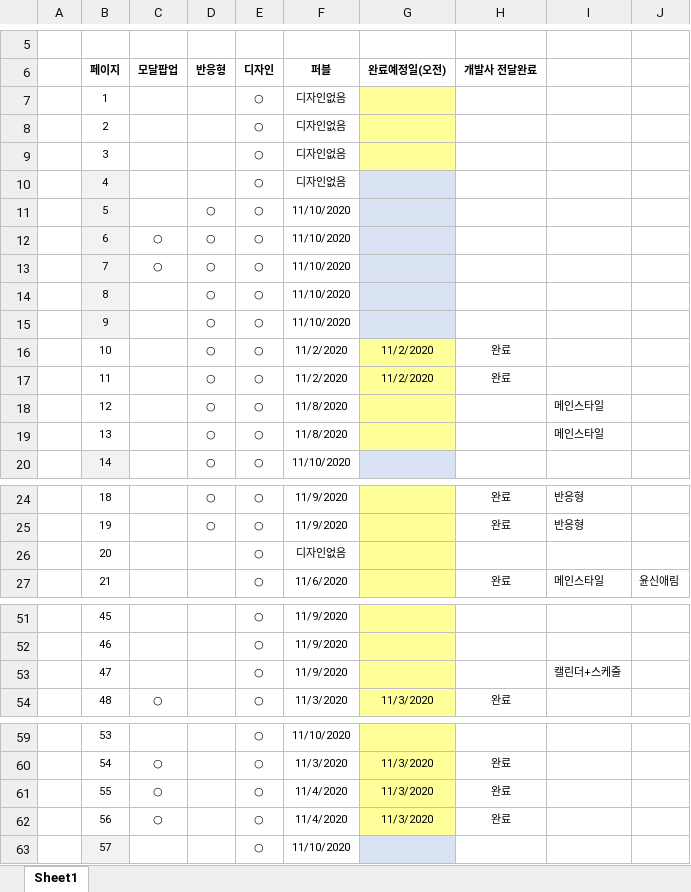
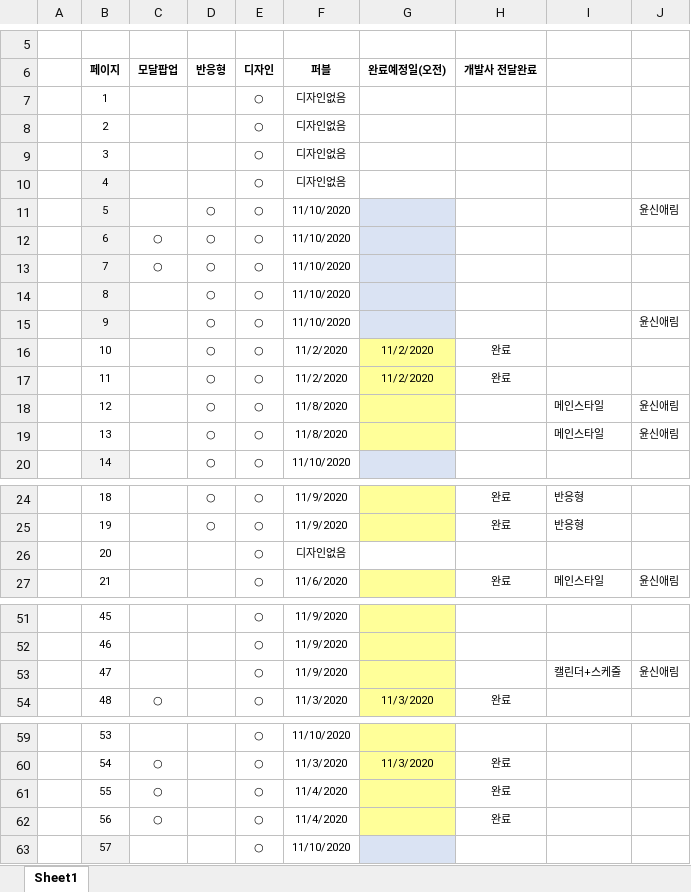
Before and after one commit to whitilia/PUB_figma, an Excel workbook: 업무연락방_작업일정_20201030_희권.xlsx, sheet Sheet1, drawn as a sheet; only a part is shown, gaps mark what is left out; values as stored, in another font and other column widths than the file's, no borders; the diff covers the shown part only; the diff names each change by its address in the sheet, - before the commit and + after, or states it on an @@ line.

```diff
--- a/업무연락방_작업일정_20201030_희권.xlsx (sheet Sheet1)
+++ b/업무연락방_작업일정_20201030_희권.xlsx (sheet Sheet1)
-G7:G9 fill: #FFFF99
+G7:G9 fill: none
-G10 fill: #DAE3F3
+G10 fill: none
-J11: (empty)
+J11: 윤신애림
-J15: (empty)
+J15: 윤신애림
-J18:J19: (empty)
+J18:J19: 윤신애림
-G26 fill: #FFFF99
+G26 fill: none
-J53: (empty)
+J53: 윤신애림
-G61:G62 (완료예정일(오전)): 11/3/2020
+G61:G62 (완료예정일(오전)): (empty)
```
Also changed, not shown: 4 edited cells and cell formats elsewhere in this sheet, 1 other file.
